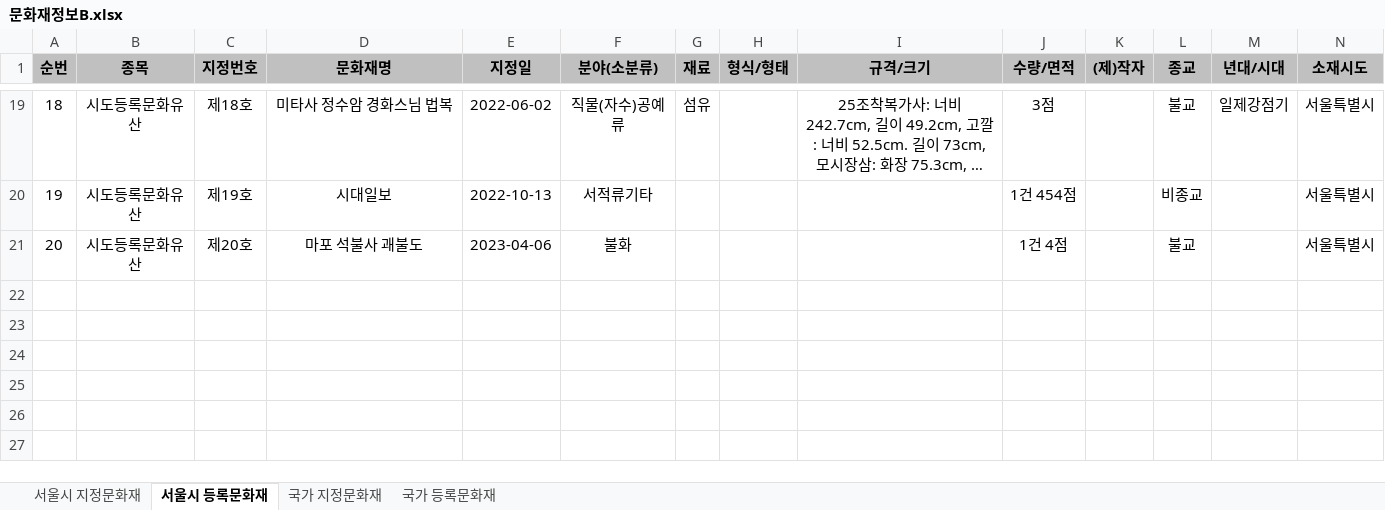
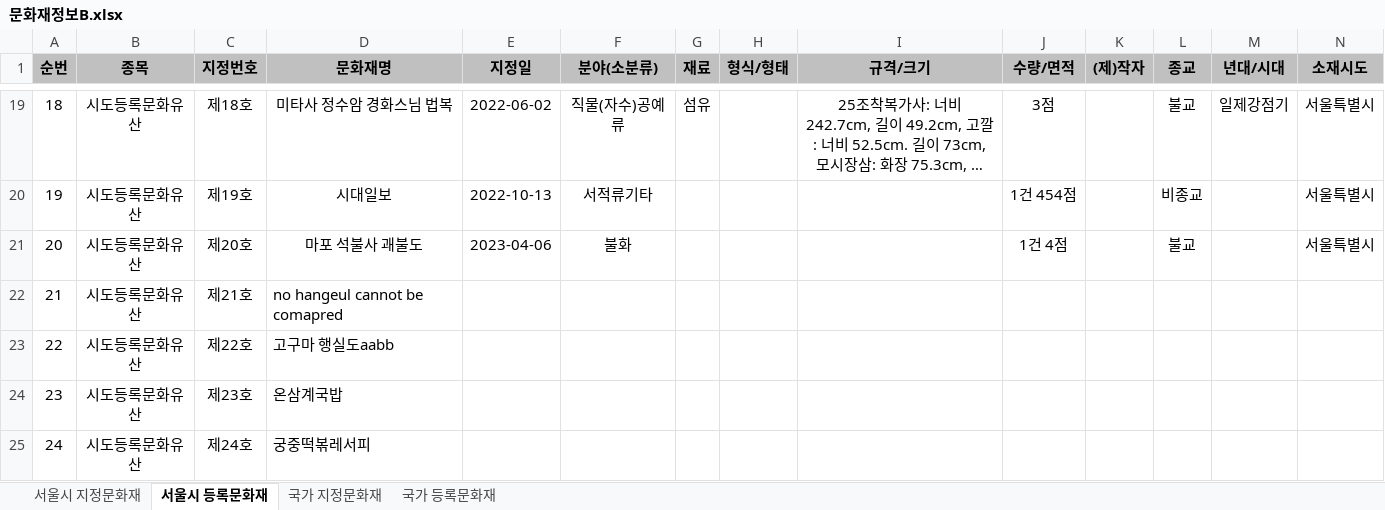
Before and after one commit to ddk9597/excelDataComparison, an Excel workbook: 문화재정보B.xlsx, sheet 서울시 등록문화재, drawn as a sheet; only a part is shown, gaps mark what is left out; long unchanged cells end in …; values as stored, in another font and other column widths than the file's, no borders; rows hold the shown columns only; the diff names each change by its address in the sheet, - before the commit and + after, or states it on an @@ line.

```diff
--- a/문화재정보B.xlsx (sheet 서울시 등록문화재)
+++ b/문화재정보B.xlsx (sheet 서울시 등록문화재)
+row 22: 21 | 시도등록문화유산 | 제21호 | no hangeul cannot be comapred
+row 23: 22 | 시도등록문화유산 | 제22호 | 고구마 행실도aabb
+row 24: 23 | 시도등록문화유산 | 제23호 | 온삼계국밥
+row 25: 24 | 시도등록문화유산 | 제24호 | 궁중떡볶레서피
```
Also changed, not shown: sheet 국가 지정문화재, hidden cells, 4 other files.
